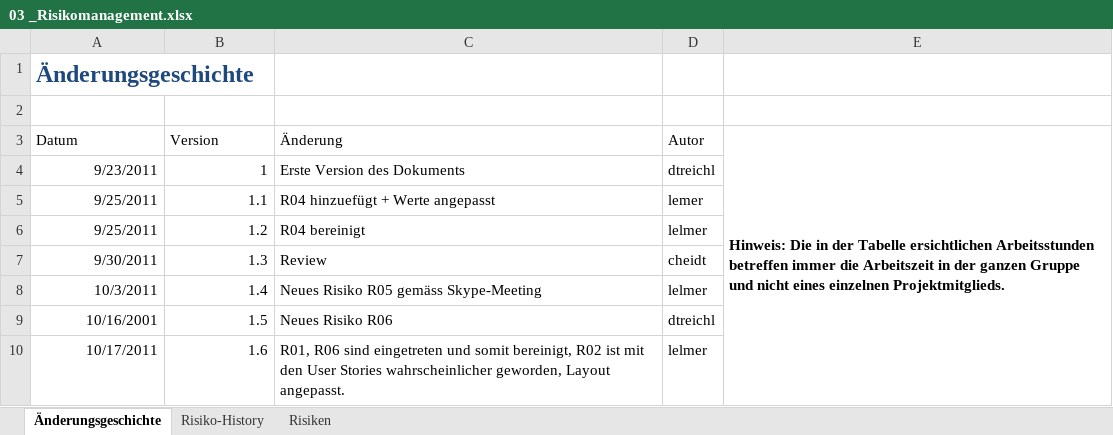
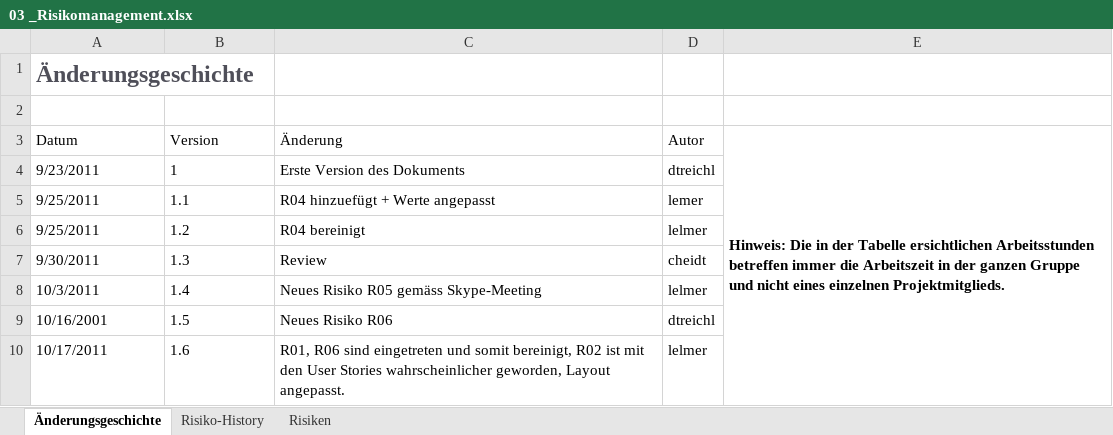
Before and after one commit to lukaselmer/student-thesis-flip, an Excel workbook: doc/03_Technischer_Bericht_Teil_2/05_Projektmanagement/03 _Risikomanagement.xlsx, sheet Änderungsgeschichte, drawn as a sheet; values as stored, in another font and other column widths than the file's, no borders; table styles not drawn; the diff names each change by its address in the sheet, - before the commit and + after, or states it on an @@ line.

```diff
--- a/doc/03_Technischer_Bericht_Teil_2/05_Projektmanagement/03 _Risikomanagement.xlsx (sheet Änderungsgeschichte)
+++ b/doc/03_Technischer_Bericht_Teil_2/05_Projektmanagement/03 _Risikomanagement.xlsx (sheet Änderungsgeschichte)
-A1 text colour: #1F497D
+A1 text colour: #4F4F59
-A4:B10 alignment: right
+A4:B10 alignment: left
```
Also changed, not shown: sheet Risiko-History, sheet Risiken.
